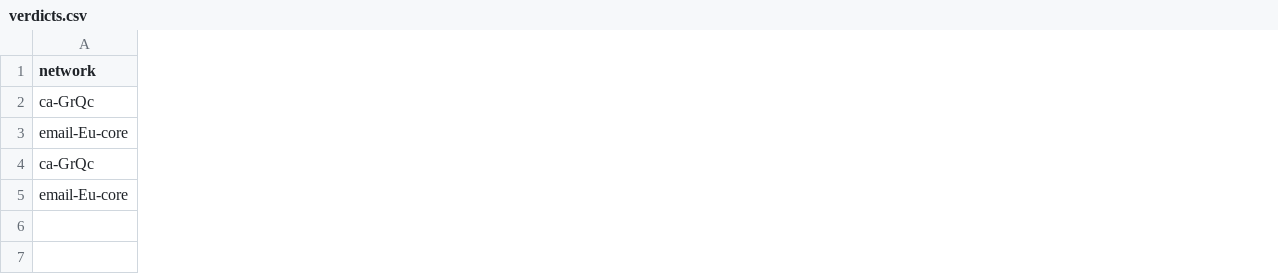
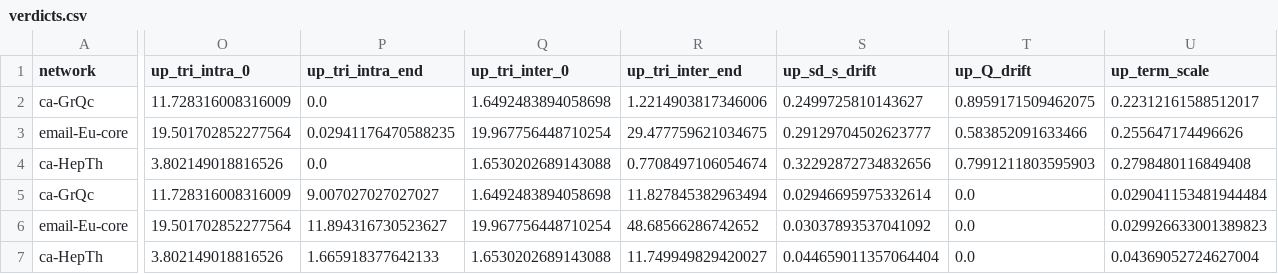
Before and after one commit to mdindoost/community_detection_spectral, a CSV file: PAPER_RESTRUCTURE/exp_Q_delta_root_cause/verdicts.csv, drawn as a sheet; only a part is shown, gaps mark what is left out; addresses are those after the commit; rows hold the shown columns only; the diff covers the shown part only; the diff names each change by its address in the sheet, - before the commit and + after, or states it on an @@ line.

```diff
--- a/PAPER_RESTRUCTURE/exp_Q_delta_root_cause/verdicts.csv
+++ b/PAPER_RESTRUCTURE/exp_Q_delta_root_cause/verdicts.csv
+column O (up_tri_intra_0), rows 2-3: 11.728316008316009 | 19.501702852277564; rows 5-6: 11.728316008316009 | 19.501702852277564
+column P (up_tri_intra_end), rows 2-3: 0.0 | 0.02941176470588235; rows 5-6: 9.007027027027027 | 11.894316730523627
+column Q (up_tri_inter_0), rows 2-3: 1.6492483894058698 | 19.967756448710254; rows 5-6: 1.6492483894058698 | 19.967756448710254
+column R (up_tri_inter_end), rows 2-3: 1.2214903817346006 | 29.477759621034675; rows 5-6: 11.827845382963494 | 48.68566286742652
+column S (up_sd_s_drift), rows 2-3: 0.2499725810143627 | 0.29129704502623777; rows 5-6: 0.02946695975332614 | 0.03037893537041092
+column T (up_Q_drift), rows 2-3: 0.8959171509462075 | 0.583852091633466; rows 5-6: 0.0 | 0.0
+column U (up_term_scale), rows 2-3: 0.22312161588512017 | 0.255647174496626; rows 5-6: 0.029041153481944484 | 0.029926633001389823
+row 4: ca-HepTh | 3.802149018816526 | 0.0 | 1.6530202689143088 | 0.7708497106054674 | 0.32292872734832656 | 0.7991211803595903 | 0.2798480116849408
+row 7: ca-HepTh | 3.802149018816526 | 1.665918377642133 | 1.6530202689143088 | 11.749949829420027 | 0.044659011357064404 | 0.0 | 0.04369052724627004
```
Also changed, not shown: 9 added columns elsewhere in this file, 3 other files.
